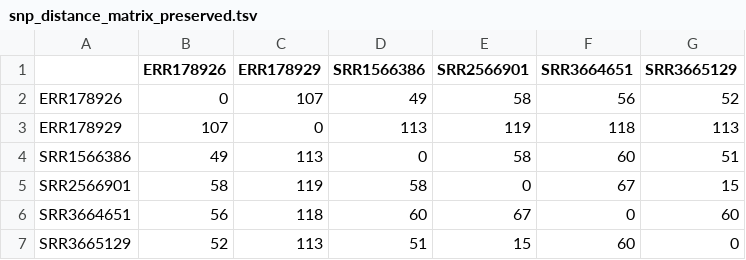
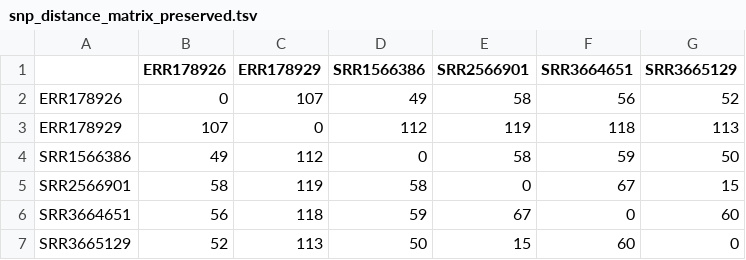
Before and after one commit to CFSAN-Biostatistics/snp-pipeline, a TSV file: snppipeline/data/agonaExpectedResults/snp_distance_matrix_preserved.tsv, drawn as a sheet.

```diff
--- a/snppipeline/data/agonaExpectedResults/snp_distance_matrix_preserved.tsv
+++ b/snppipeline/data/agonaExpectedResults/snp_distance_matrix_preserved.tsv
@@ -2,6 +2,6 @@
 ERR178926	0	107	49	58	56	52
-ERR178929	107	0	113	119	118	113
-SRR1566386	49	113	0	58	60	51
+ERR178929	107	0	112	119	118	113
+SRR1566386	49	112	0	58	59	50
 SRR2566901	58	119	58	0	67	15
-SRR3664651	56	118	60	67	0	60
-SRR3665129	52	113	51	15	60	0
+SRR3664651	56	118	59	67	0	60
+SRR3665129	52	113	50	15	60	0
```
Also changed, not shown: snppipeline/data/agonaExpectedResults/metrics.tsv, snppipeline/data/agonaExpectedResults/snp_distance_matrix.tsv, 36 other files.
